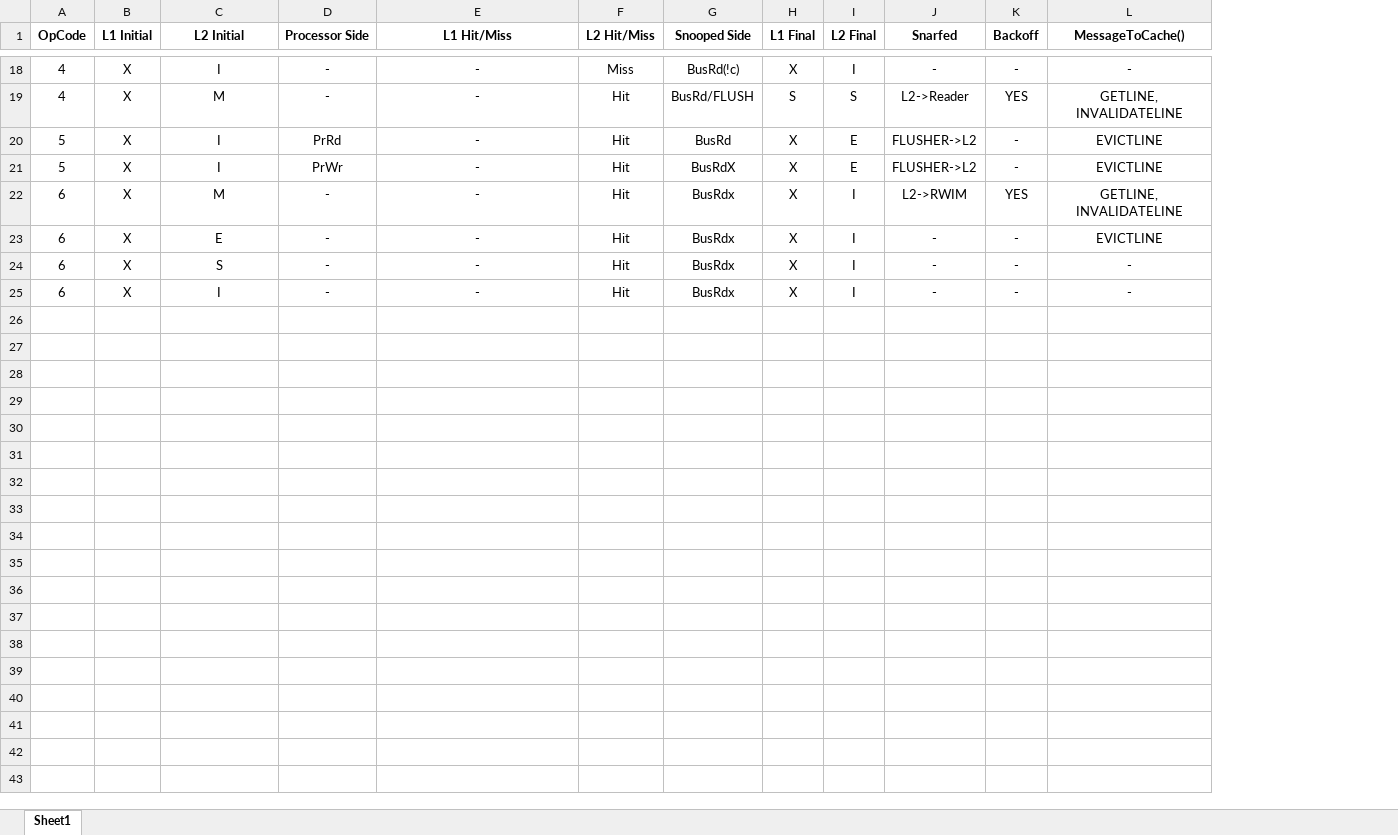
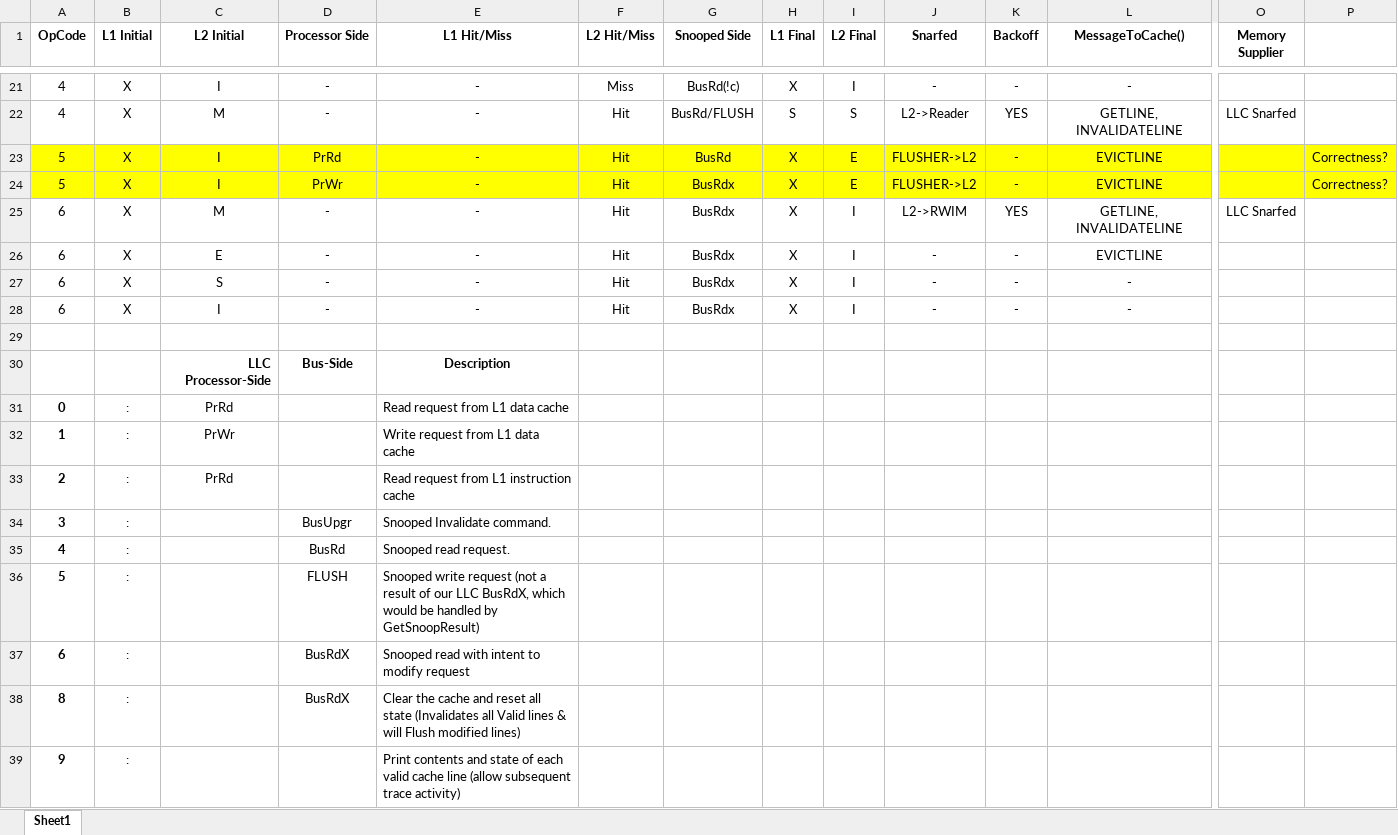
Before and after one commit to michaelescue/ECE585_FINALPROJECT, an Excel workbook: Resources/OpcodeTable.xlsx, sheet Sheet1, drawn as a sheet; only a part is shown, gaps mark what is left out; values as stored, in another font and other column widths than the file's, no borders; addresses are those after the commit; rows hold the shown columns only; the diff covers the shown part only; the diff names each change by its address in the sheet, - before the commit and + after, or states it on an @@ line.

Commit message:
added cache functions

```diff
--- a/Resources/OpcodeTable.xlsx (sheet Sheet1)
+++ b/Resources/OpcodeTable.xlsx (sheet Sheet1)
+column O (Memory Supplier), rows 22-25: LLC Snarfed |  |  | LLC Snarfed
+column P, rows 23-24: Correctness? | Correctness?
-A23:L24 fill: none
+A23:L24 fill: #FFFF00
-G24 (Snooped Side): BusRdX
+G24 (Snooped Side): BusRdx
+row 29: (empty)
+row 30:  |  | LLC Processor-Side | Bus-Side | Description
+row 31: 0 | : | PrRd |  | Read request from L1 data cache
+row 32: 1 | : | PrWr |  | Write request from L1 data cache
+row 33: 2 | : | PrRd |  | Read request from L1 instruction cache
+row 34: 3 | : |  | BusUpgr | Snooped Invalidate command.
+row 35: 4 | : |  | BusRd | Snooped read request.
+row 36: 5 | : |  | FLUSH | Snooped write request (not a result of our LLC BusRdX, which would be handled by GetSnoopResult)
+row 37: 6 | : |  | BusRdX | Snooped read with intent to modify request
+row 38: 8 | : |  | BusRdX | Clear the cache and reset all state (Invalidates all Valid lines & will Flush modified lines)
+row 39: 9 | : |  |  | Print contents and state of each valid cache line (allow subsequent trace activity)
```
Also changed, not shown: 3 added rows and cell formats elsewhere in this sheet, 4 other files.
